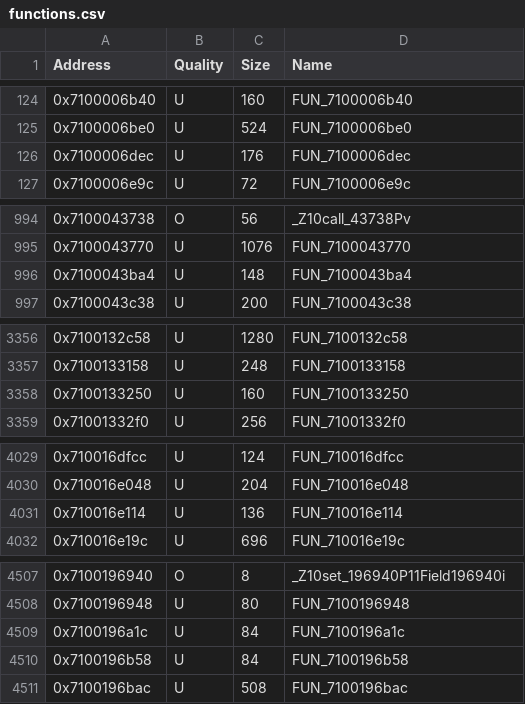
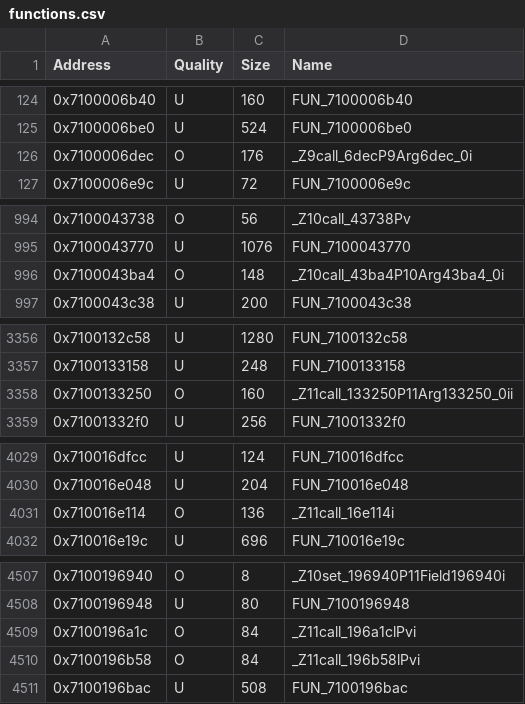
Before and after one commit to MusohSlop/HWDE-decomp, a CSV file: data/functions.csv, drawn as a sheet; only a part is shown, gaps mark what is left out; the diff covers the shown part only.

```diff
--- a/data/functions.csv
+++ b/data/functions.csv
@@ -125,3 +125,3 @@ Address,Quality,Size,Name
 0x7100006be0,U,524,FUN_7100006be0
-0x7100006dec,U,176,FUN_7100006dec
+0x7100006dec,O,176,_Z9call_6decP9Arg6dec_0i
 0x7100006e9c,U,72,FUN_7100006e9c
@@ -995,3 +995,3 @@ Address,Quality,Size,Name
 0x7100043770,U,1076,FUN_7100043770
-0x7100043ba4,U,148,FUN_7100043ba4
+0x7100043ba4,O,148,_Z10call_43ba4P10Arg43ba4_0i
 0x7100043c38,U,200,FUN_7100043c38
@@ -3357,3 +3357,3 @@ Address,Quality,Size,Name
 0x7100133158,U,248,FUN_7100133158
-0x7100133250,U,160,FUN_7100133250
+0x7100133250,O,160,_Z11call_133250P11Arg133250_0ii
 0x71001332f0,U,256,FUN_71001332f0
@@ -4030,3 +4030,3 @@ Address,Quality,Size,Name
 0x710016e048,U,204,FUN_710016e048
-0x710016e114,U,136,FUN_710016e114
+0x710016e114,O,136,_Z11call_16e114i
 0x710016e19c,U,696,FUN_710016e19c
@@ -4508,4 +4508,4 @@ Address,Quality,Size,Name
 0x7100196948,U,80,FUN_7100196948
-0x7100196a1c,U,84,FUN_7100196a1c
-0x7100196b58,U,84,FUN_7100196b58
+0x7100196a1c,O,84,_Z11call_196a1clPvi
+0x7100196b58,O,84,_Z11call_196b58lPvi
 0x7100196bac,U,508,FUN_7100196bac
```
Also changed, not shown: 16 edited cells elsewhere in this file, 5 other files.
